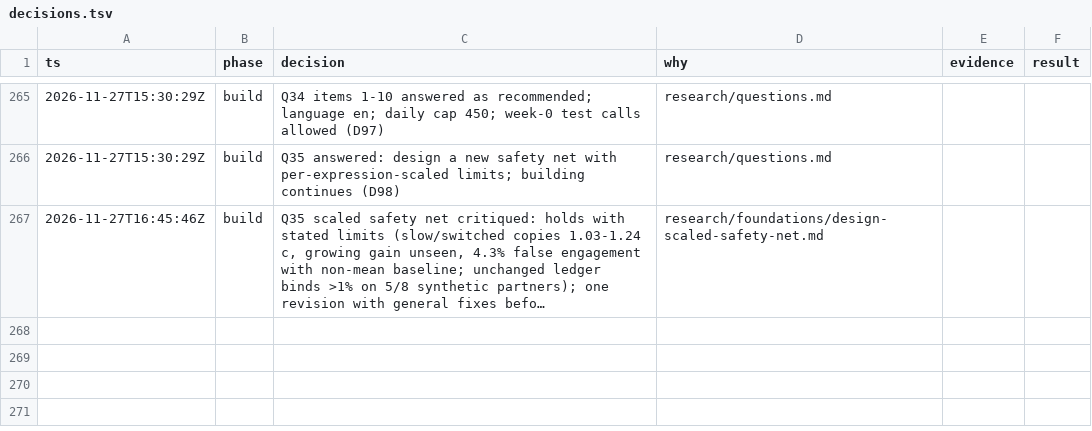
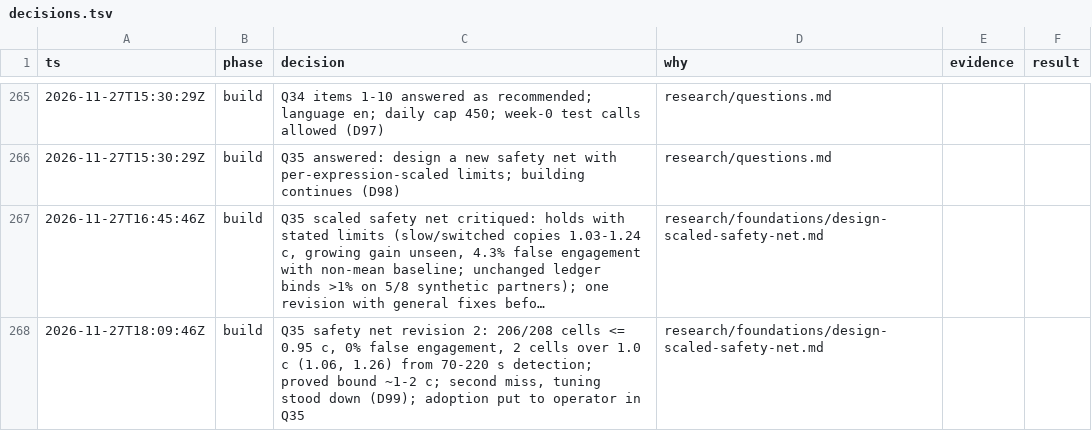
Before and after one commit to ailuruth/affect, a TSV file: decisions.tsv, drawn as a sheet; only a part is shown, gaps mark what is left out; long unchanged cells end in …; the diff names each change by its address in the sheet, - before the commit and + after, or states it on an @@ line.

```diff
--- a/decisions.tsv
+++ b/decisions.tsv
+row 268: 2026-11-27T18:09:46Z | build | Q35 safety net revision 2: 206/208 cells <= 0.95 c, 0% false engagement, 2 cells over 1.0 c (1.06, 1.26) from 70-220 s detection; proved bound ~1-2 c; second miss, tuning stood down (D99); adoption put to operator in Q35 | research/foundations/design-scaled-safety-net.md
```
Also changed, not shown: 5 other files.
